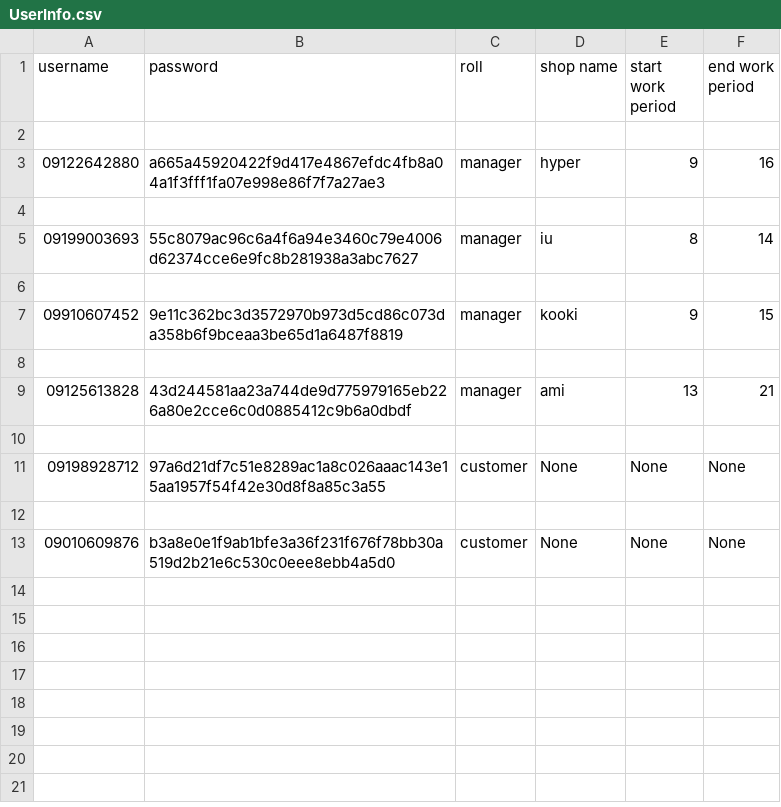
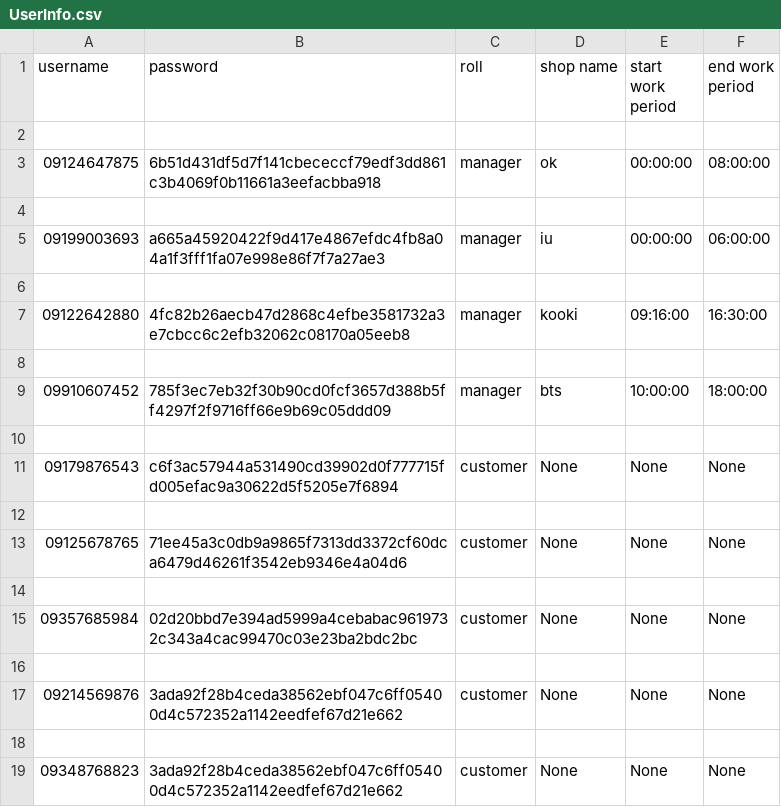
Before and after one commit to maryamahmadi241376/online-shop, a CSV file: UserInfo.csv, drawn as a sheet.

```diff
--- a/UserInfo.csv
+++ b/UserInfo.csv
@@ -2,12 +2,18 @@ username,password,roll,shop name,start work period,end work period
 
-09122642880,a665a45920422f9d417e4867efdc4fb8a04a1f3fff1fa07e998e86f7f7a27ae3,manager,hyper,9,16
+09124647875,6b51d431df5d7f141cbececcf79edf3dd861c3b4069f0b11661a3eefacbba918,manager,ok,00:00:00,08:00:00
 
-09199003693,55c8079ac96c6a4f6a94e3460c79e4006d62374cce6e9fc8b281938a3abc7627,manager,iu,8,14
+09199003693,a665a45920422f9d417e4867efdc4fb8a04a1f3fff1fa07e998e86f7f7a27ae3,manager,iu,00:00:00,06:00:00
 
-09910607452,9e11c362bc3d3572970b973d5cd86c073da358b6f9bceaa3be65d1a6487f8819,manager,kooki,9,15
+09122642880,4fc82b26aecb47d2868c4efbe3581732a3e7cbcc6c2efb32062c08170a05eeb8,manager,kooki,09:16:00,16:30:00
 
-09125613828,43d244581aa23a744de9d775979165eb226a80e2cce6c0d0885412c9b6a0dbdf,manager,ami,13,21
+09910607452,785f3ec7eb32f30b90cd0fcf3657d388b5ff4297f2f9716ff66e9b69c05ddd09,manager,bts,10:00:00,18:00:00
 
-09198928712,97a6d21df7c51e8289ac1a8c026aaac143e15aa1957f54f42e30d8f8a85c3a55,customer,None,None,None
+09179876543,c6f3ac57944a531490cd39902d0f777715fd005efac9a30622d5f5205e7f6894,customer,None,None,None
 
-09010609876,b3a8e0e1f9ab1bfe3a36f231f676f78bb30a519d2b21e6c530c0eee8ebb4a5d0,customer,None,None,None
+09125678765,71ee45a3c0db9a9865f7313dd3372cf60dca6479d46261f3542eb9346e4a04d6,customer,None,None,None
+
+09357685984,02d20bbd7e394ad5999a4cebabac9619732c343a4cac99470c03e23ba2bdc2bc,customer,None,None,None
+
+09214569876,3ada92f28b4ceda38562ebf047c6ff05400d4c572352a1142eedfef67d21e662,customer,None,None,None
+
+09348768823,3ada92f28b4ceda38562ebf047c6ff05400d4c572352a1142eedfef67d21e662,customer,None,None,None
```
Also changed, not shown: 7 other files.
